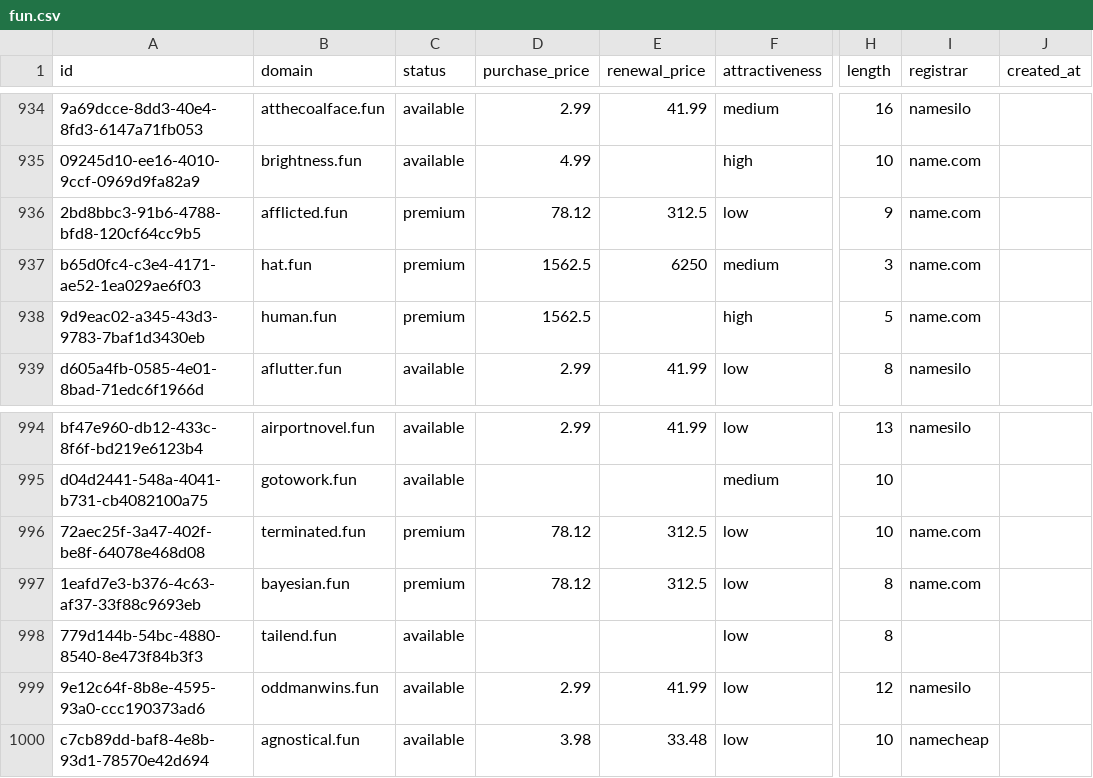
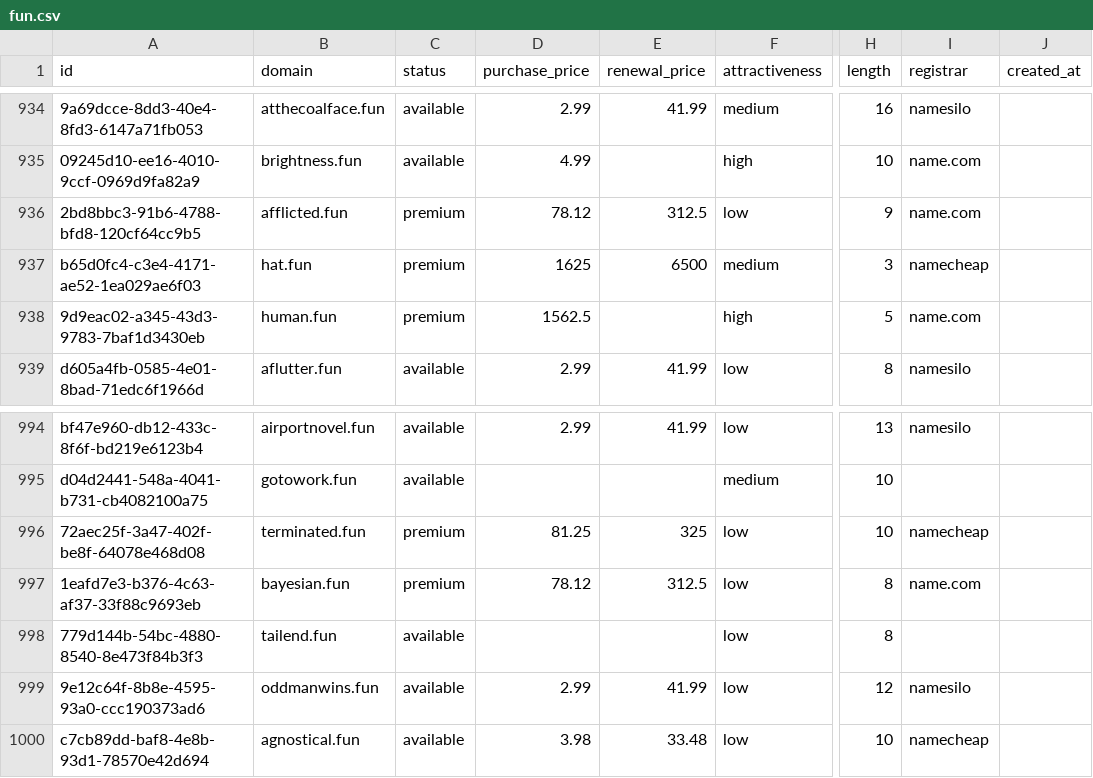
Before and after one commit to UniqueDomains/fun-oneword-domains, a CSV file: fun.csv, drawn as a sheet; only a part is shown, gaps mark what is left out; the diff names each change by its address in the sheet, - before the commit and + after, or states it on an @@ line.

Commit message:
Domains update

```diff
--- a/fun.csv
+++ b/fun.csv
-D937 (purchase_price): 1562.5
+D937 (purchase_price): 1625
-E937 (renewal_price): 6250
+E937 (renewal_price): 6500
-I937 (registrar): name.com
+I937 (registrar): namecheap
-D996 (purchase_price): 78.12
+D996 (purchase_price): 81.25
-E996 (renewal_price): 312.5
+E996 (renewal_price): 325
-I996 (registrar): name.com
+I996 (registrar): namecheap
```
Also changed, not shown: 4 other files.
